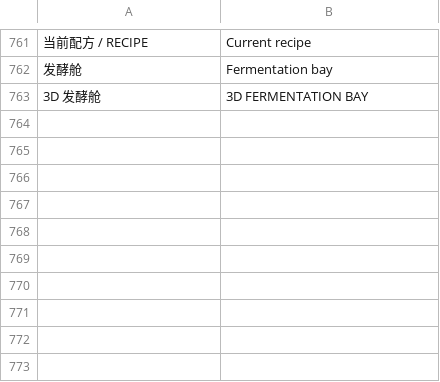
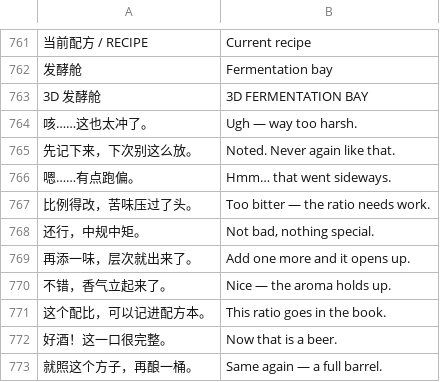
Before and after one commit to likangyu070710-source/beer-flavor-atlas, a TSV file: tools/i18n_zh_en.tsv, drawn as a sheet; only a part is shown, gaps mark what is left out; the diff names each change by its address in the sheet, - before the commit and + after, or states it on an @@ line.

```diff
--- a/tools/i18n_zh_en.tsv
+++ b/tools/i18n_zh_en.tsv
+row 764: 咳……这也太冲了。 | Ugh — way too harsh.
+row 765: 先记下来，下次别这么放。 | Noted. Never again like that.
+row 766: 嗯……有点跑偏。 | Hmm… that went sideways.
+row 767: 比例得改，苦味压过了头。 | Too bitter — the ratio needs work.
+row 768: 还行，中规中矩。 | Not bad, nothing special.
+row 769: 再添一味，层次就出来了。 | Add one more and it opens up.
+row 770: 不错，香气立起来了。 | Nice — the aroma holds up.
+row 771: 这个配比，可以记进配方本。 | This ratio goes in the book.
+row 772: 好酒！这一口很完整。 | Now that is a beer.
+row 773: 就照这个方子，再酿一桶。 | Same again — a full barrel.
```
Also changed, not shown: 5 other files.
